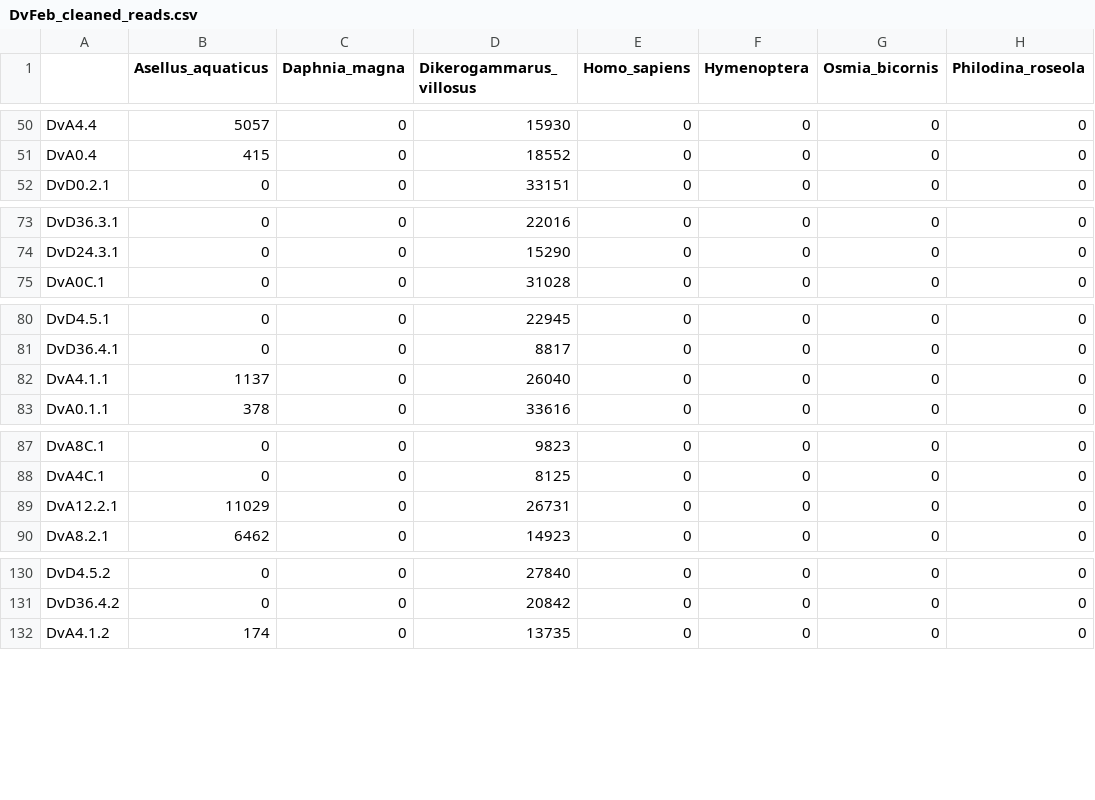
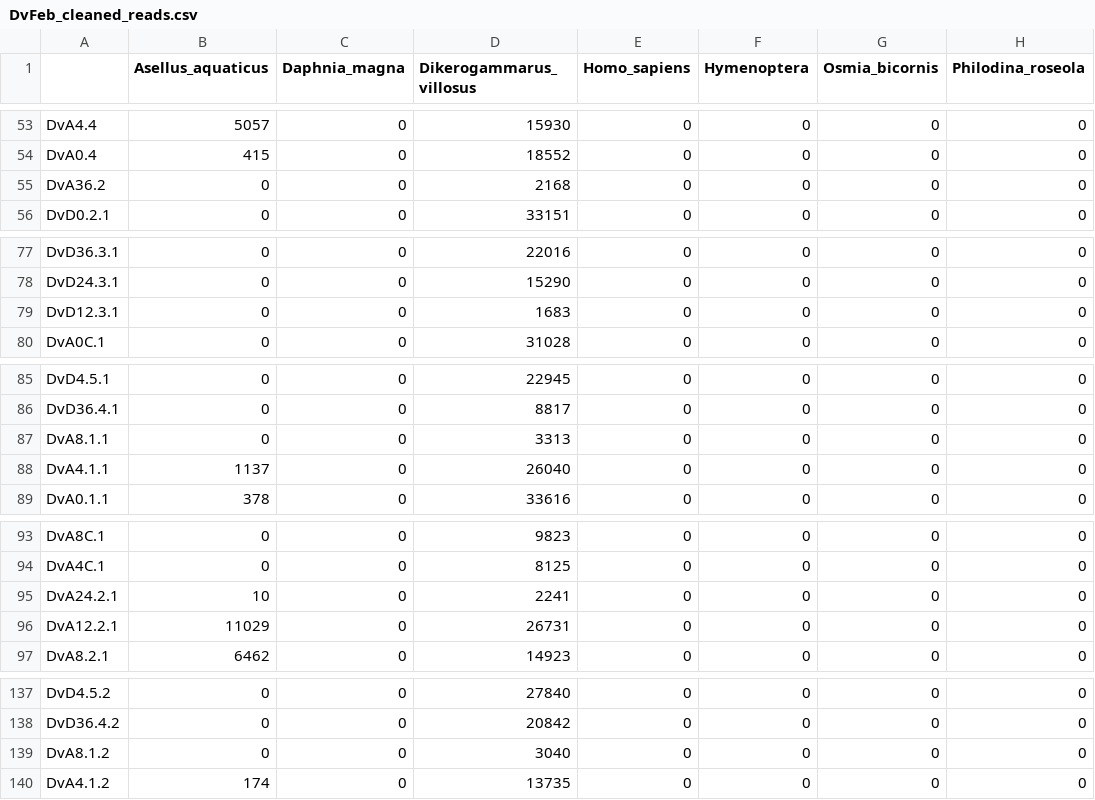
Before and after one commit to mbenucci/Dv_feeding_trials, a CSV file: R_outputs/DvFeb_cleaned_reads.csv, drawn as a sheet; only a part is shown, gaps mark what is left out; the diff covers the shown part only.

```diff
--- a/R_outputs/DvFeb_cleaned_reads.csv
+++ b/R_outputs/DvFeb_cleaned_reads.csv
@@ -51,2 +54,3 @@
 "DvA0.4",415,0,18552,0,0,0,0
+"DvA36.2",0,0,2168,0,0,0,0
 "DvD0.2.1",0,0,33151,0,0,0,0
@@ -74,2 +78,3 @@
 "DvD24.3.1",0,0,15290,0,0,0,0
+"DvD12.3.1",0,0,1683,0,0,0,0
 "DvA0C.1",0,0,31028,0,0,0,0
@@ -81,2 +86,3 @@
 "DvD36.4.1",0,0,8817,0,0,0,0
+"DvA8.1.1",0,0,3313,0,0,0,0
 "DvA4.1.1",1137,0,26040,0,0,0,0
@@ -88,2 +94,3 @@
 "DvA4C.1",0,0,8125,0,0,0,0
+"DvA24.2.1",10,0,2241,0,0,0,0
 "DvA12.2.1",11029,0,26731,0,0,0,0
@@ -131,2 +138,3 @@
 "DvD36.4.2",0,0,20842,0,0,0,0
+"DvA8.1.2",0,0,3040,0,0,0,0
 "DvA4.1.2",174,0,13735,0,0,0,0
```
Also changed, not shown: 11 added rows elsewhere in this file, R_outputs/DvFeb_post-filter.csv, R_outputs/DvFeb_pre-filter.csv, 9 other files.
